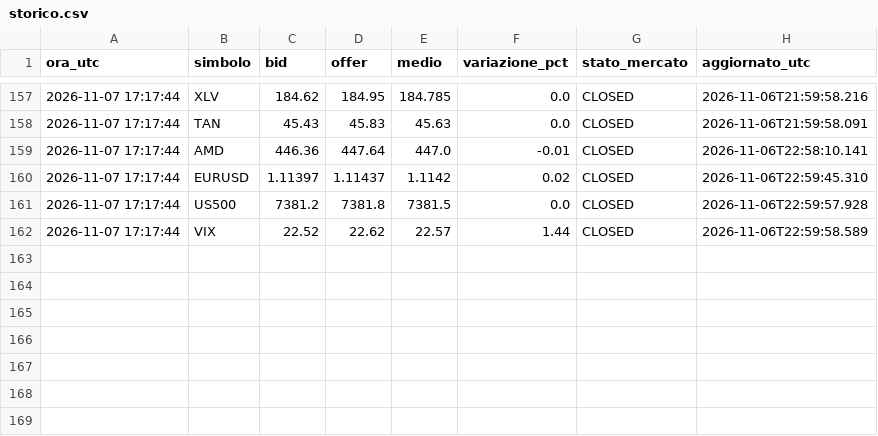
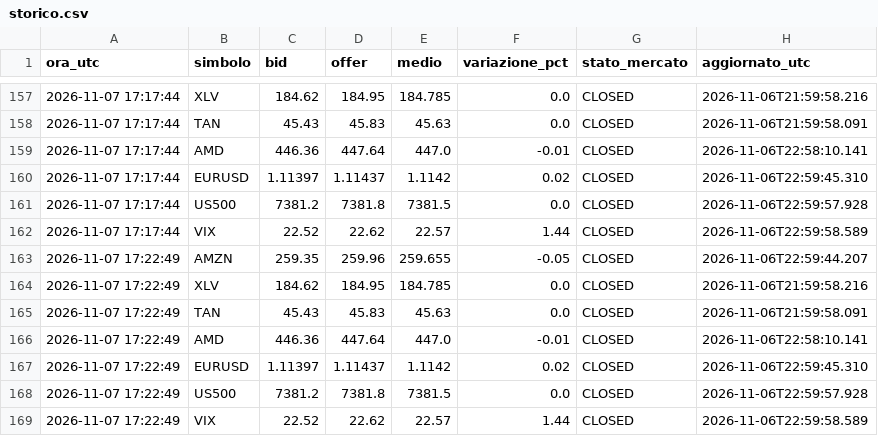
Before and after one commit to joshminuz/Prezzi-bot, a CSV file: storico.csv, drawn as a sheet; only a part is shown, gaps mark what is left out; the diff names each change by its address in the sheet, - before the commit and + after, or states it on an @@ line.

Commit message:
prezzi 17:22

```diff
--- a/storico.csv
+++ b/storico.csv
+row 163: 2026-11-07 17:22:49 | AMZN | 259.35 | 259.96 | 259.655 | -0.05 | CLOSED | 2026-11-06T22:59:44.207
+row 164: 2026-11-07 17:22:49 | XLV | 184.62 | 184.95 | 184.785 | 0.0 | CLOSED | 2026-11-06T21:59:58.216
+row 165: 2026-11-07 17:22:49 | TAN | 45.43 | 45.83 | 45.63 | 0.0 | CLOSED | 2026-11-06T21:59:58.091
+row 166: 2026-11-07 17:22:49 | AMD | 446.36 | 447.64 | 447.0 | -0.01 | CLOSED | 2026-11-06T22:58:10.141
+row 167: 2026-11-07 17:22:49 | EURUSD | 1.11397 | 1.11437 | 1.1142 | 0.02 | CLOSED | 2026-11-06T22:59:45.310
+row 168: 2026-11-07 17:22:49 | US500 | 7381.2 | 7381.8 | 7381.5 | 0.0 | CLOSED | 2026-11-06T22:59:57.928
+row 169: 2026-11-07 17:22:49 | VIX | 22.52 | 22.62 | 22.57 | 1.44 | CLOSED | 2026-11-06T22:59:58.589
```
